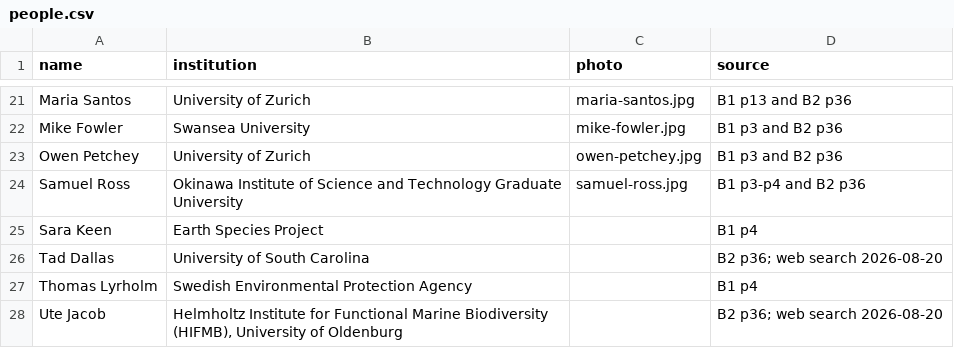
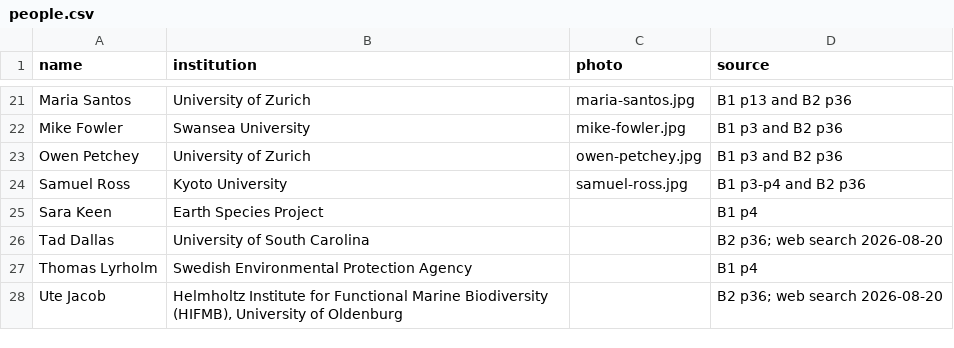
Before and after one commit to ResponseDiversityNetwork/Redileep-website, a CSV file: data/people.csv, drawn as a sheet; only a part is shown, gaps mark what is left out.

```diff
--- a/data/people.csv
+++ b/data/people.csv
@@ -23,3 +23,3 @@ Mike Fowler,Swansea University,mike-fowler.jpg,B1 p3 and B2 p36
 Owen Petchey,University of Zurich,owen-petchey.jpg,B1 p3 and B2 p36
-Samuel Ross,Okinawa Institute of Science and Technology Graduate University,samuel-ross.jpg,B1 p3-p4 and B2 p36
+Samuel Ross,Kyoto University,samuel-ross.jpg,B1 p3-p4 and B2 p36
 Sara Keen,Earth Species Project,,B1 p4
```
Also changed, not shown: data/partners.csv, data/training_events.csv, 3 other files.
